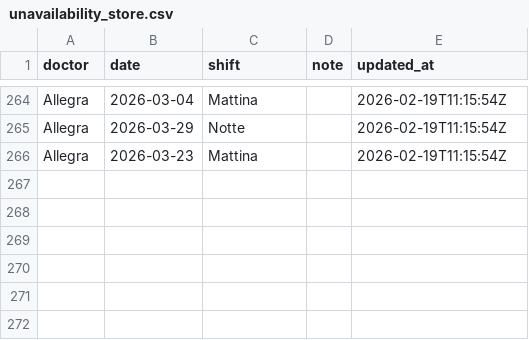
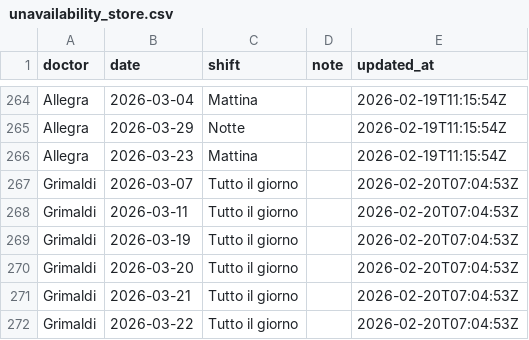
Before and after one commit to rlicordari/Turni-ind, a CSV file: unavailability_store.csv, drawn as a sheet; only a part is shown, gaps mark what is left out.

Commit message:
Update unavailability: Grimaldi (2026-02-20T07:04:53Z)

```diff
--- a/unavailability_store.csv
+++ b/unavailability_store.csv
@@ -266 +266,7 @@ Allegra,2026-03-29,Notte,,2026-02-19T11:15:54Z
 Allegra,2026-03-23,Mattina,,2026-02-19T11:15:54Z
+Grimaldi,2026-03-07,Tutto il giorno,,2026-02-20T07:04:53Z
+Grimaldi,2026-03-11,Tutto il giorno,,2026-02-20T07:04:53Z
+Grimaldi,2026-03-19,Tutto il giorno,,2026-02-20T07:04:53Z
+Grimaldi,2026-03-20,Tutto il giorno,,2026-02-20T07:04:53Z
+Grimaldi,2026-03-21,Tutto il giorno,,2026-02-20T07:04:53Z
+Grimaldi,2026-03-22,Tutto il giorno,,2026-02-20T07:04:53Z
```
